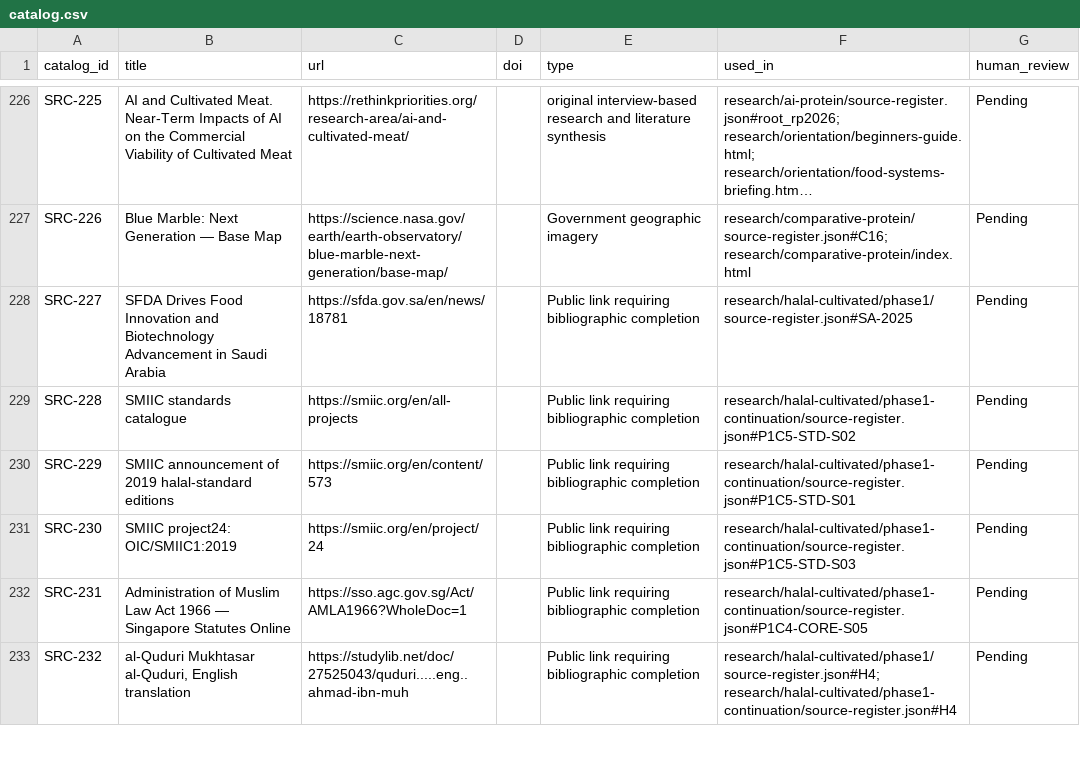
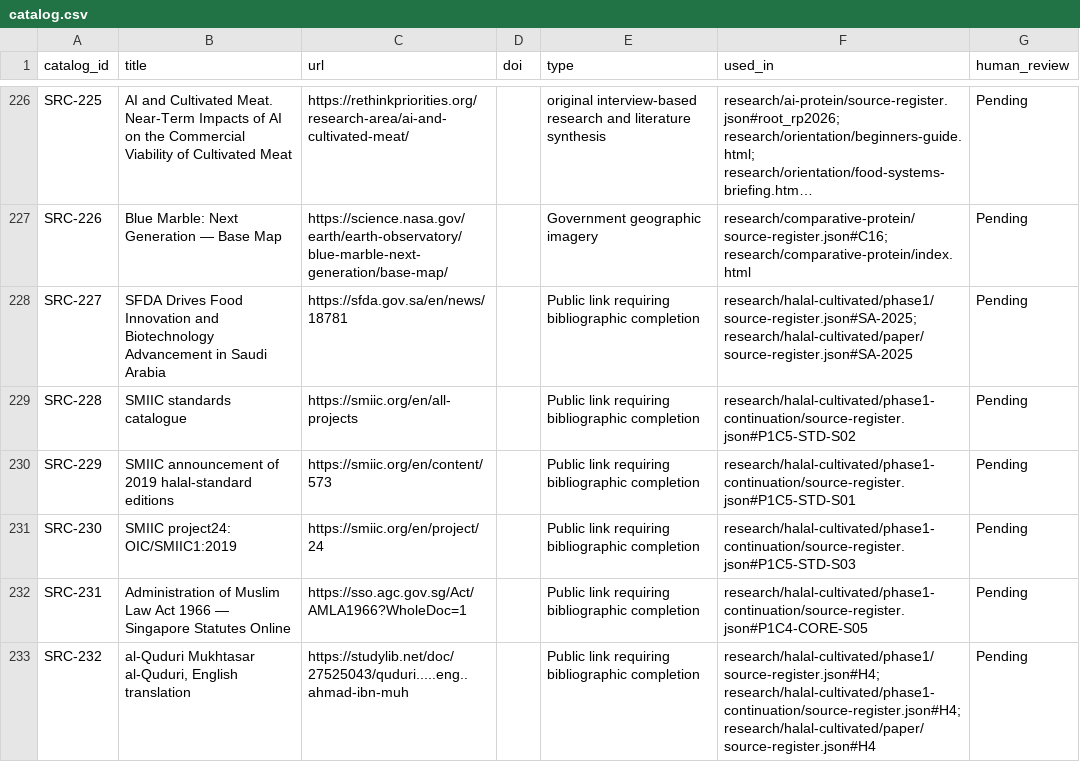
Before and after one commit to Omarzaf/sentient-futures-research, a CSV file: sources/catalog.csv, drawn as a sheet; only a part is shown, gaps mark what is left out; long unchanged cells end in …; the diff covers the shown part only.

Commit message:
feat(paper): consolidate Phase One sources and coverage

```diff
--- a/sources/catalog.csv
+++ b/sources/catalog.csv
@@ -227,3 +227,3 @@ catalog_id,title,url,doi,type,used_in,human_review
 "SRC-226","Blue Marble: Next Generation — Base Map","https://science.nasa.gov/earth/earth-observatory/blue-marble-next-generation/base-map/","","Government geographic imagery","research/comparative-protein/source-register.json#C16; research/comparative-protein/index.html","Pending"
-"SRC-227","SFDA Drives Food Innovation and Biotechnology Advancement in Saudi Arabia","https://sfda.gov.sa/en/news/18781","","Public link requiring bibliographic completion","research/halal-cultivated/phase1/source-register.json#SA-2025","Pending"
+"SRC-227","SFDA Drives Food Innovation and Biotechnology Advancement in Saudi Arabia","https://sfda.gov.sa/en/news/18781","","Public link requiring bibliographic completion","research/halal-cultivated/phase1/source-register.json#SA-2025; research/halal-cultivated/paper/source-register.json#SA-2025","Pending"
 "SRC-228","SMIIC standards catalogue","https://smiic.org/en/all-projects","","Public link requiring bibliographic completion","research/halal-cultivated/phase1-continuation/source-register.json#P1C5-STD-S02","Pending"
@@ -232,2 +232,2 @@ catalog_id,title,url,doi,type,used_in,human_review
 "SRC-231","Administration of Muslim Law Act 1966 — Singapore Statutes Online","https://sso.agc.gov.sg/Act/AMLA1966?WholeDoc=1","","Public link requiring bibliographic completion","research/halal-cultivated/phase1-continuation/source-register.json#P1C4-CORE-S05","Pending"
-"SRC-232","al-Quduri Mukhtasar al-Quduri, English translation","https://studylib.net/doc/27525043/quduri.....eng..ahmad-ibn-muh","","Public link requiring bibliographic completion","research/halal-cultivated/phase1/source-register.json#H4; research/halal-cultivated/phase1-continuation/source-register.json#H4","Pending"
+"SRC-232","al-Quduri Mukhtasar al-Quduri, English translation","https://studylib.net/doc/27525043/quduri.....eng..ahmad-ibn-muh","","Public link requiring bibliographic completion","research/halal-cultivated/phase1/source-register.json#H4; research/halal-cultivated/phase1-continuation/source-register.json#H4; research/halal-cultivated/paper/source-register.json#H4","Pending"
```
Also changed, not shown: 69 edited cells elsewhere in this file, 12 other files.
